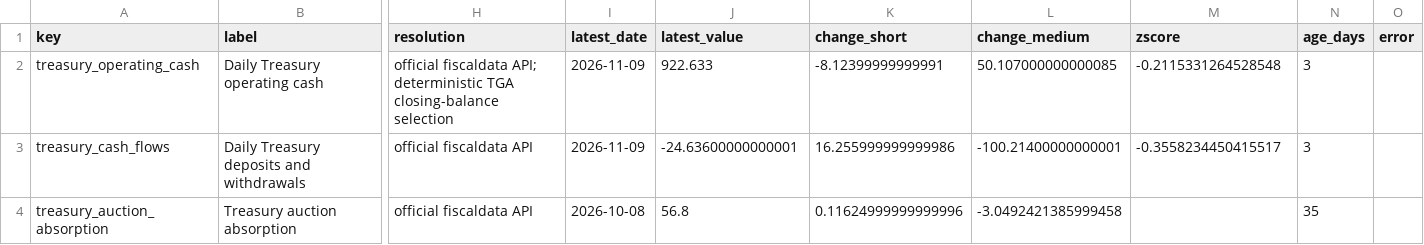
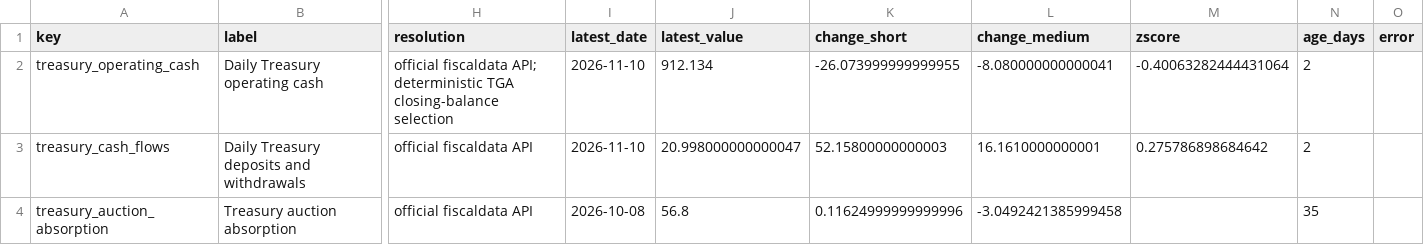
Before and after one commit to sphynxkatt0-arch/cot-report, a CSV file: analysis/model_output/treasury_cash_source_status.csv, drawn as a sheet; only a part is shown, gaps mark what is left out; the diff names each change by its address in the sheet, - before the commit and + after, or states it on an @@ line.

```diff
--- a/analysis/model_output/treasury_cash_source_status.csv
+++ b/analysis/model_output/treasury_cash_source_status.csv
-I2:I3 (latest_date): 2026-11-09
+I2:I3 (latest_date): 2026-11-10
-J2 (latest_value): 922.633
+J2 (latest_value): 912.134
-K2 (change_short): -8.12399999999991
+K2 (change_short): -26.073999999999955
-L2 (change_medium): 50.107000000000085
+L2 (change_medium): -8.080000000000041
-M2 (zscore): -0.2115331264528548
+M2 (zscore): -0.40063282444431064
-N2:N3 (age_days): 3
+N2:N3 (age_days): 2
-J3 (latest_value): -24.63600000000001
+J3 (latest_value): 20.998000000000047
-K3 (change_short): 16.255999999999986
+K3 (change_short): 52.15800000000003
-L3 (change_medium): -100.21400000000001
+L3 (change_medium): 16.1610000000001
-M3 (zscore): -0.3558234450415517
+M3 (zscore): 0.275786898684642
```
Also changed, not shown: 13 other files.
